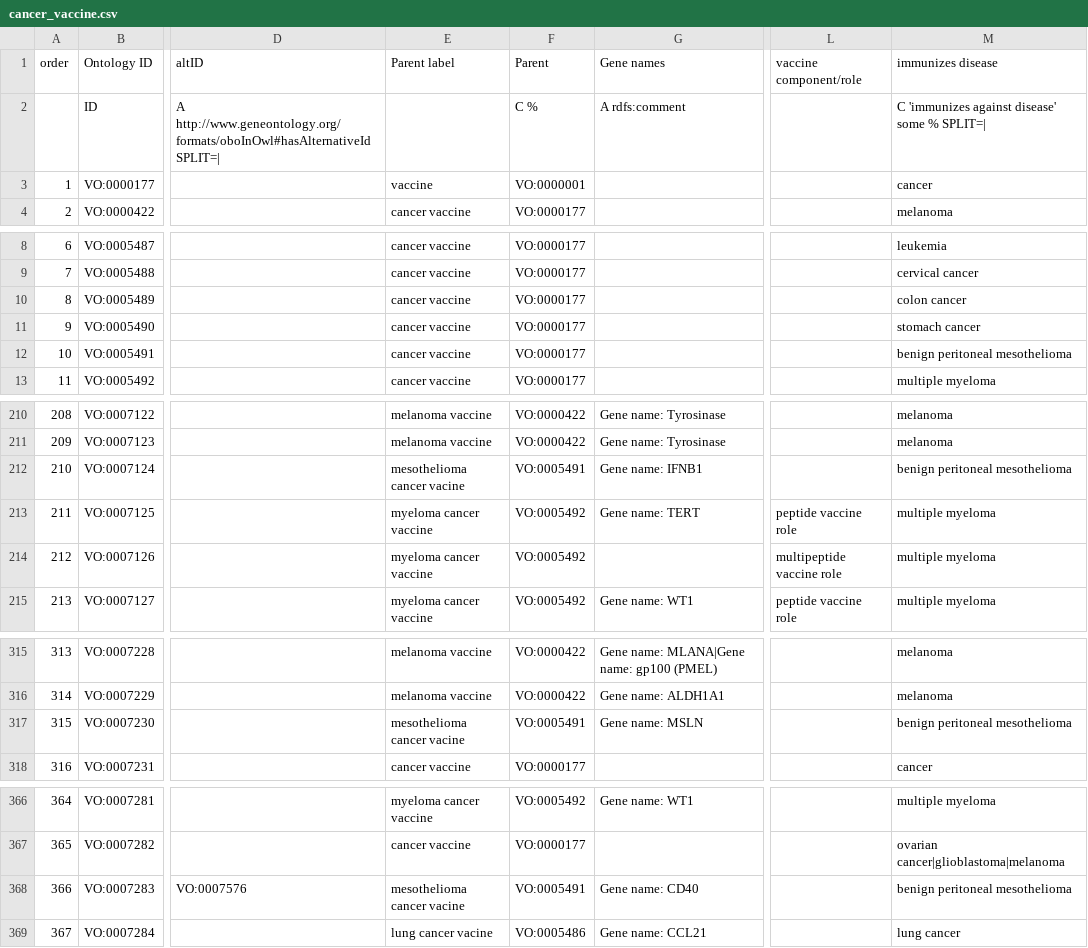
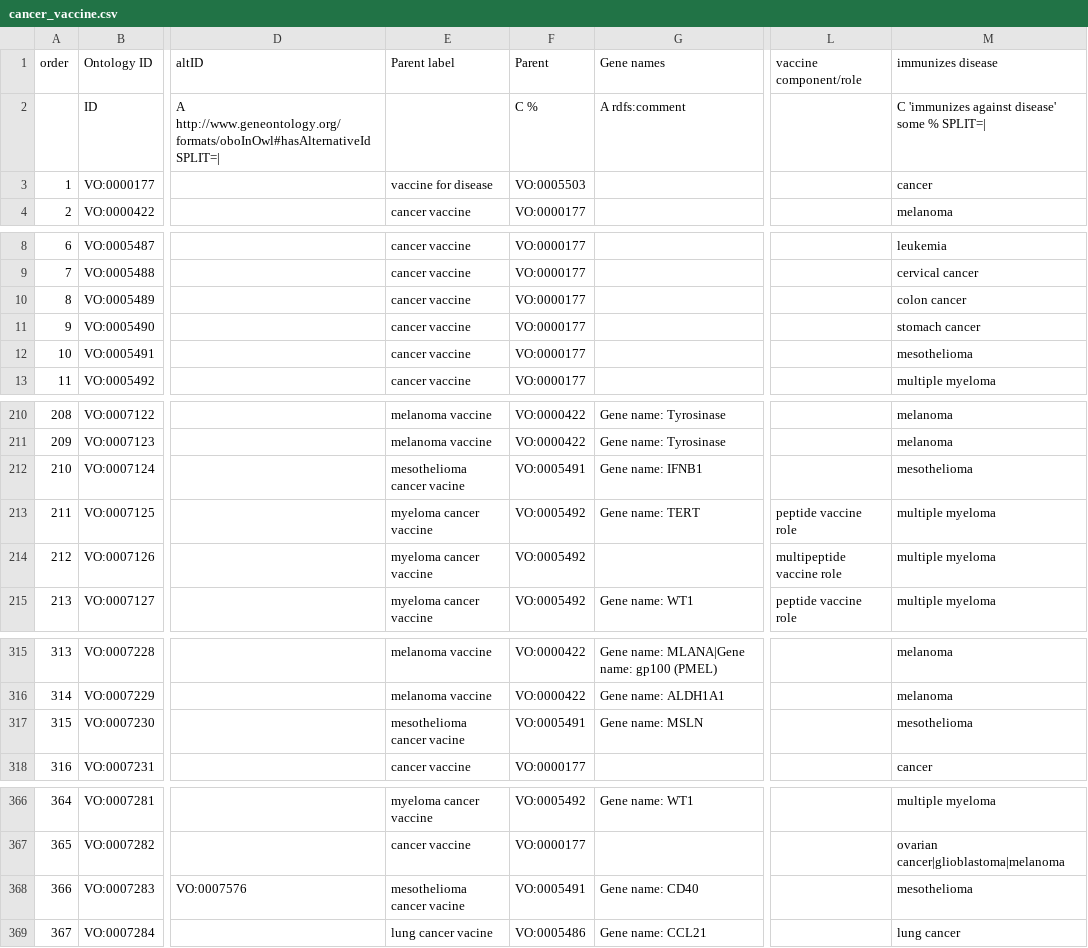
Before and after one commit to vaccineontology/VO, a CSV file: src/templates/cancer_vaccine.csv, drawn as a sheet; only a part is shown, gaps mark what is left out; the diff names each change by its address in the sheet, - before the commit and + after, or states it on an @@ line.

Commit message:
replace DOID_1789 'benign peritoneal mesothelioma' with MONDO_0005065 mesothelioma

```diff
--- a/src/templates/cancer_vaccine.csv
+++ b/src/templates/cancer_vaccine.csv
-E3 (Parent label): vaccine
+E3 (Parent label): vaccine for disease
-F3 (Parent): VO:0000001
+F3 (Parent): VO:0005503
-M12 (immunizes disease): benign peritoneal mesothelioma
+M12 (immunizes disease): mesothelioma
-M212 (immunizes disease): benign peritoneal mesothelioma
+M212 (immunizes disease): mesothelioma
-M317 (immunizes disease): benign peritoneal mesothelioma
+M317 (immunizes disease): mesothelioma
-M368 (immunizes disease): benign peritoneal mesothelioma
+M368 (immunizes disease): mesothelioma
```
Also changed, not shown: 2 other files.
